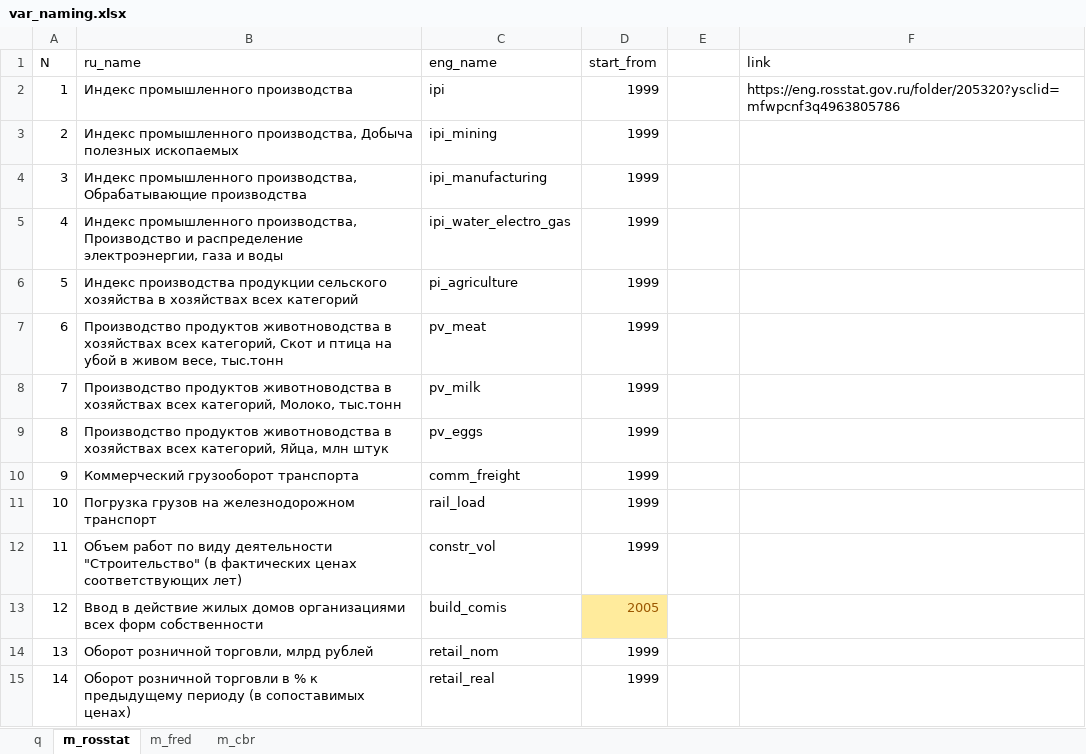
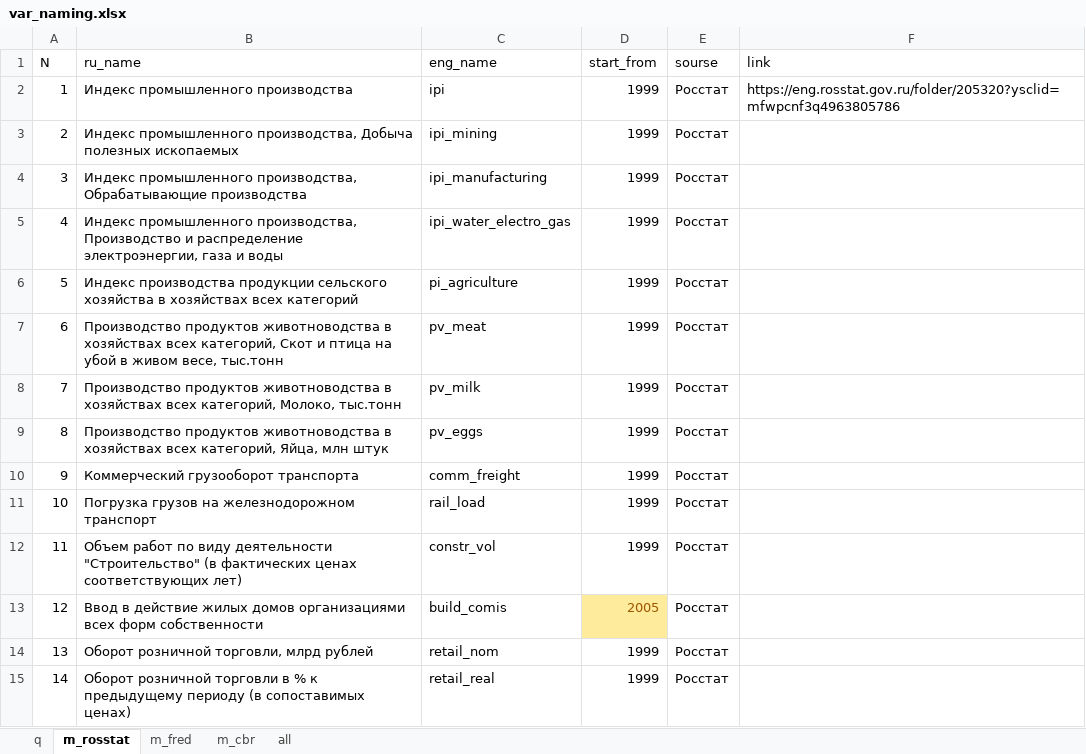
Before and after one commit to fokinikita/russia_forecasting, an Excel workbook: var_naming.xlsx, sheet m_rosstat, drawn as a sheet; only a part is shown; values as stored, in another font and other column widths than the file's, no borders; the diff covers the shown part only; the diff names each change by its address in the sheet, - before the commit and + after, or states it on an @@ line.

```diff
--- a/var_naming.xlsx (sheet m_rosstat)
+++ b/var_naming.xlsx (sheet m_rosstat)
+sheet tab: all
-E1: (empty)
+E1: sourse
-E2:E15 (sourse): (empty)
+E2:E15 (sourse): Росстат
```
Also changed, not shown: 40 edited cells elsewhere in this sheet, sheet q, sheet m_fred, sheet m_cbr, 3 other files.
